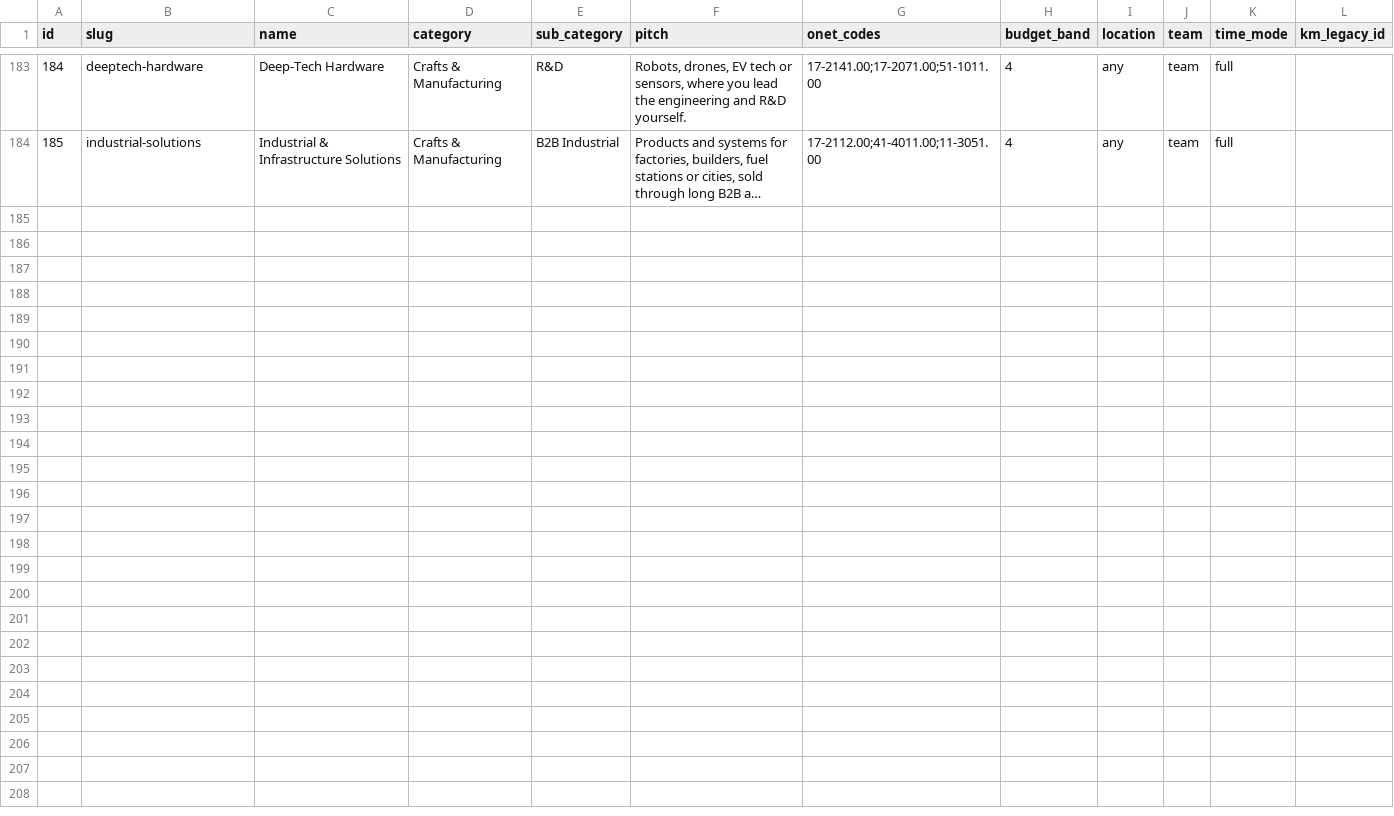
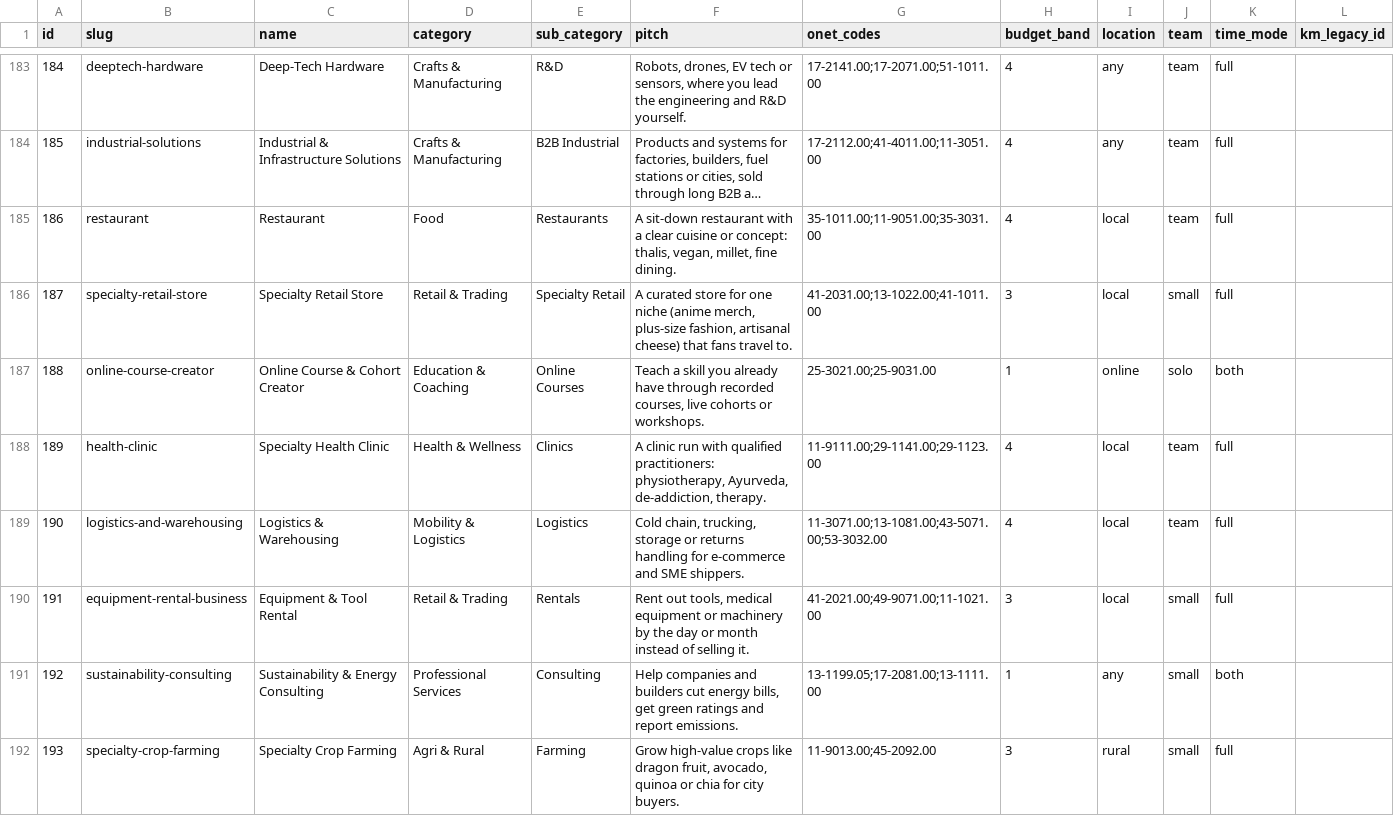
Before and after one commit to arsachdeva595/km-quiz, a CSV file: data/business_models.csv (was data/ideas_seed.csv), drawn as a sheet; only a part is shown, gaps mark what is left out; long unchanged cells end in …; the diff names each change by its address in the sheet, - before the commit and + after, or states it on an @@ line.

```diff
--- a/data/ideas_seed.csv
+++ b/data/business_models.csv
+row 185: 186 | restaurant | Restaurant | Food | Restaurants | A sit-down restaurant with a clear cuisine or concept: thalis, vegan, millet, fine dining. | 35-1011.00;11-9051.00;35-3031.00 | 4 | local | team | full
+row 186: 187 | specialty-retail-store | Specialty Retail Store | Retail & Trading | Specialty Retail | A curated store for one niche (anime merch, plus-size fashion, artisanal cheese) that fans travel to. | 41-2031.00;13-1022.00;41-1011.00 | 3 | local | small | full
+row 187: 188 | online-course-creator | Online Course & Cohort Creator | Education & Coaching | Online Courses | Teach a skill you already have through recorded courses, live cohorts or workshops. | 25-3021.00;25-9031.00 | 1 | online | solo | both
+row 188: 189 | health-clinic | Specialty Health Clinic | Health & Wellness | Clinics | A clinic run with qualified practitioners: physiotherapy, Ayurveda, de-addiction, therapy. | 11-9111.00;29-1141.00;29-1123.00 | 4 | local | team | full
+row 189: 190 | logistics-and-warehousing | Logistics & Warehousing | Mobility & Logistics | Logistics | Cold chain, trucking, storage or returns handling for e-commerce and SME shippers. | 11-3071.00;13-1081.00;43-5071.00;53-3032.00 | 4 | local | team | full
+row 190: 191 | equipment-rental-business | Equipment & Tool Rental | Retail & Trading | Rentals | Rent out tools, medical equipment or machinery by the day or month instead of selling it. | 41-2021.00;49-9071.00;11-1021.00 | 3 | local | small | full
+row 191: 192 | sustainability-consulting | Sustainability & Energy Consulting | Professional Services | Consulting | Help companies and builders cut energy bills, get green ratings and report emissions. | 13-1199.05;17-2081.00;13-1111.00 | 1 | any | small | both
+row 192: 193 | specialty-crop-farming | Specialty Crop Farming | Agri & Rural | Farming | Grow high-value crops like dragon fruit, avocado, quinoa or chia for city buyers. | 11-9013.00;45-2092.00 | 3 | rural | small | full
```
Also changed, not shown: 12 other files.
